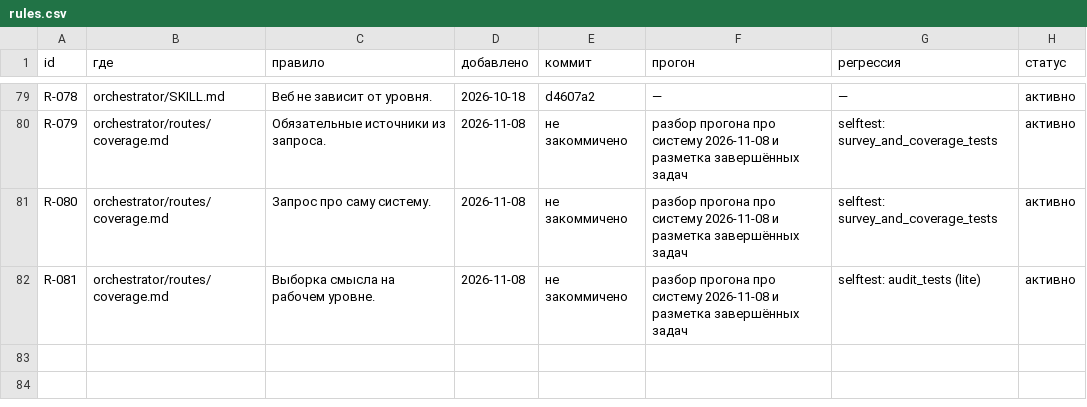
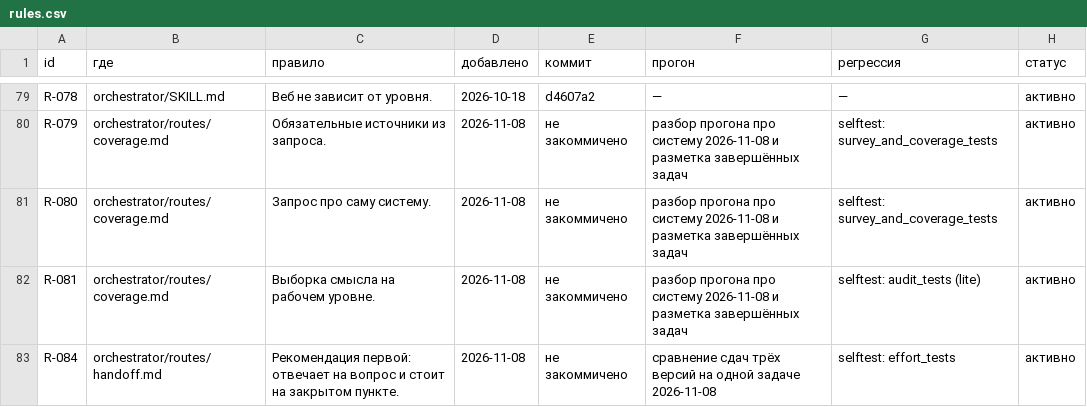
Before and after one commit to DingzhiboMike/Test-your-might, a CSV file: methodology/rules.csv, drawn as a sheet; only a part is shown, gaps mark what is left out.

```diff
--- a/methodology/rules.csv
+++ b/methodology/rules.csv
@@ -82 +82,2 @@ R-080,orchestrator/routes/coverage.md,Запрос про саму систем
 R-081,orchestrator/routes/coverage.md,Выборка смысла на рабочем уровне.,2026-11-08,не закоммичено,разбор прогона про систему 2026-11-08 и разметка завершённых задач,selftest: audit_tests (lite),активно
+R-084,orchestrator/routes/handoff.md,Рекомендация первой: отвечает на вопрос и стоит на закрытом пункте.,2026-11-08,не закоммичено,сравнение сдач трёх версий на одной задаче 2026-11-08,selftest: effort_tests,активно
```
Also changed, not shown: 12 other files.
